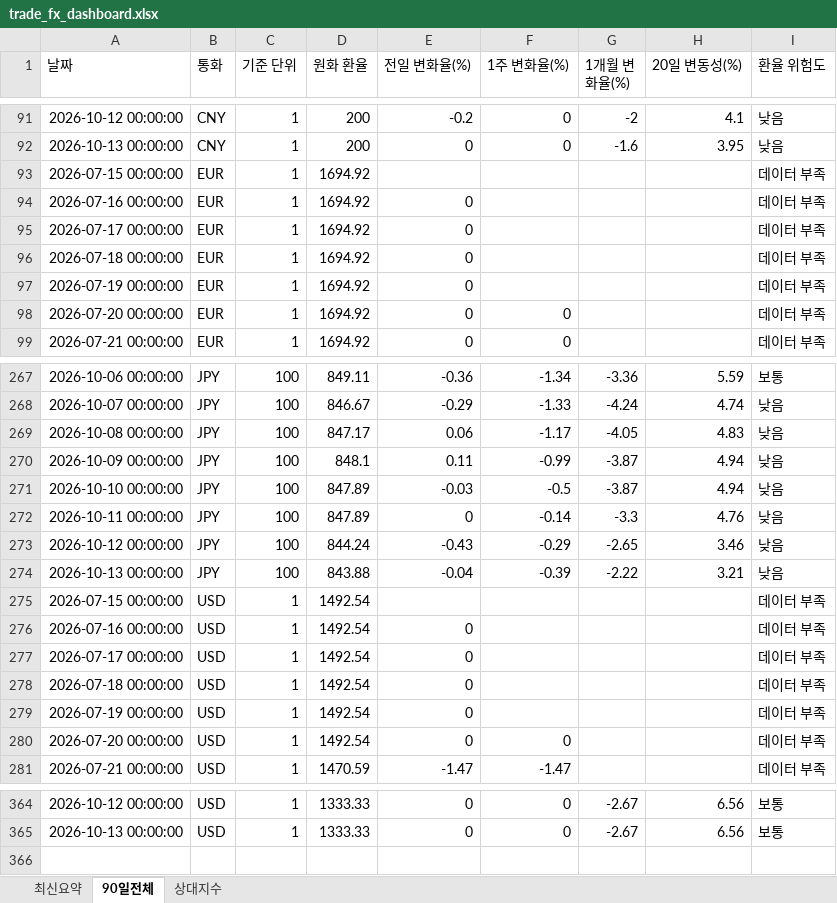
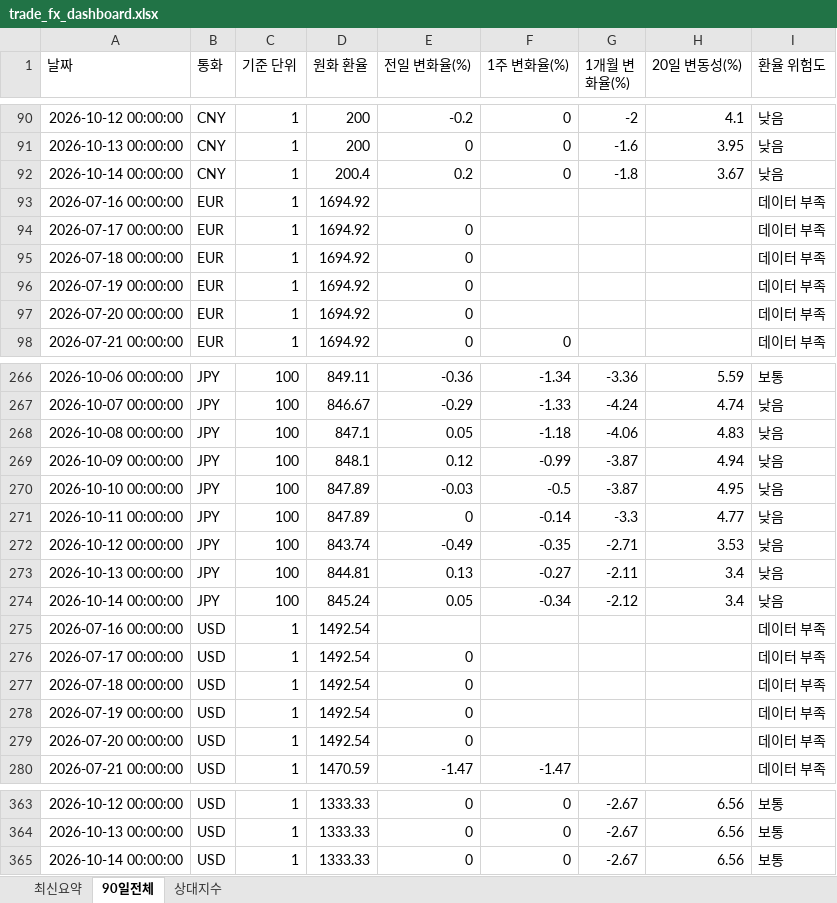
Before and after one commit to wnsdnjs867-svg/4-, an Excel workbook: trade_fx_dashboard.xlsx, sheet 90일전체, drawn as a sheet; only a part is shown, gaps mark what is left out; values as stored, in another font and other column widths than the file's, no borders; removed rows and columns are numbered as before the commit, all else as after; the diff covers the shown part only; the diff names each change by its address in the sheet, - before the commit and + after, or states it on an @@ line.

```diff
--- a/trade_fx_dashboard.xlsx (sheet 90일전체)
+++ b/trade_fx_dashboard.xlsx (sheet 90일전체)
-row 93: 2026-07-15 00:00:00 | EUR | 1 | 1694.92 |  |  |  |  | 데이터 부족
+row 92: 2026-10-14 00:00:00 | CNY | 1 | 200.4 | 0.2 | 0 | -1.8 | 3.67 | 낮음
-E93 (전일 변화율(%)): 0
+E93 (전일 변화율(%)): (empty)
-F97 (1주 변화율(%)): 0
+F97 (1주 변화율(%)): (empty)
-D268 (원화 환율): 847.17
+D268 (원화 환율): 847.1
-E268 (전일 변화율(%)): 0.06
+E268 (전일 변화율(%)): 0.05
-F268 (1주 변화율(%)): -1.17
+F268 (1주 변화율(%)): -1.18
-G268 (1개월 변화율(%)): -4.05
+G268 (1개월 변화율(%)): -4.06
-E269 (전일 변화율(%)): 0.11
+E269 (전일 변화율(%)): 0.12
-H270 (20일 변동성(%)): 4.94
+H270 (20일 변동성(%)): 4.95
-H271 (20일 변동성(%)): 4.76
+H271 (20일 변동성(%)): 4.77
-D272 (원화 환율): 844.24
+D272 (원화 환율): 843.74
-E272 (전일 변화율(%)): -0.43
+E272 (전일 변화율(%)): -0.49
-F272 (1주 변화율(%)): -0.29
+F272 (1주 변화율(%)): -0.35
-G272 (1개월 변화율(%)): -2.65
+G272 (1개월 변화율(%)): -2.71
-H272 (20일 변동성(%)): 3.46
+H272 (20일 변동성(%)): 3.53
-D273 (원화 환율): 843.88
+D273 (원화 환율): 844.81
-E273 (전일 변화율(%)): -0.04
+E273 (전일 변화율(%)): 0.13
-F273 (1주 변화율(%)): -0.39
+F273 (1주 변화율(%)): -0.27
-G273 (1개월 변화율(%)): -2.22
+G273 (1개월 변화율(%)): -2.11
-H273 (20일 변동성(%)): 3.21
+H273 (20일 변동성(%)): 3.4
-row 275: 2026-07-15 00:00:00 | USD | 1 | 1492.54 |  |  |  |  | 데이터 부족
+row 274: 2026-10-14 00:00:00 | JPY | 100 | 845.24 | 0.05 | -0.34 | -2.12 | 3.4 | 낮음
-E275 (전일 변화율(%)): 0
+E275 (전일 변화율(%)): (empty)
-F279 (1주 변화율(%)): 0
+F279 (1주 변화율(%)): (empty)
+row 365: 2026-10-14 00:00:00 | USD | 1 | 1333.33 | 0 | 0 | -2.67 | 6.56 | 보통
```
Also changed, not shown: 1 added row, 2 removed rows and 16 edited cells elsewhere in this sheet, sheet 상대지수, sheet 최신요약, 1 other file.
